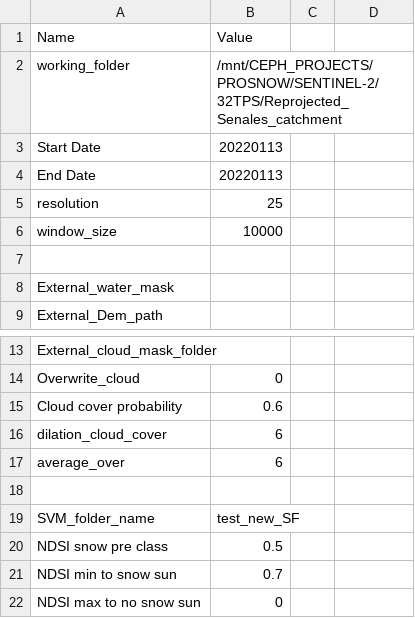
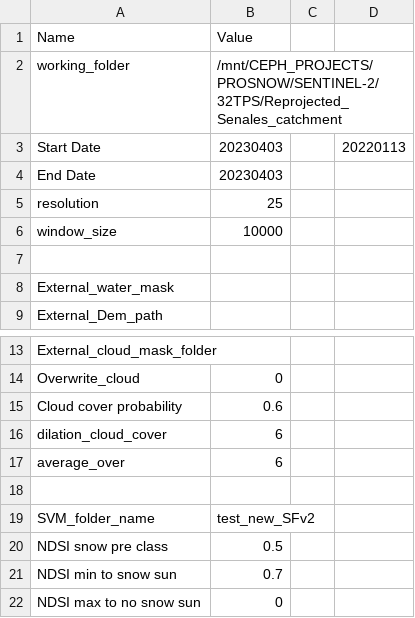
Before and after one commit to bare92/SnowFLAKES, a CSV file: input_csv/Generic_area.csv, drawn as a sheet; only a part is shown, gaps mark what is left out; the diff names each change by its address in the sheet, - before the commit and + after, or states it on an @@ line.

```diff
--- a/input_csv/Generic_area.csv
+++ b/input_csv/Generic_area.csv
-B3:B4: 20220113
+B3:B4: 20230403
-D3: (empty)
+D3: 20220113
-B19: test_new_SF
+B19: test_new_SFv2
```
Also changed, not shown: 4 other files.
